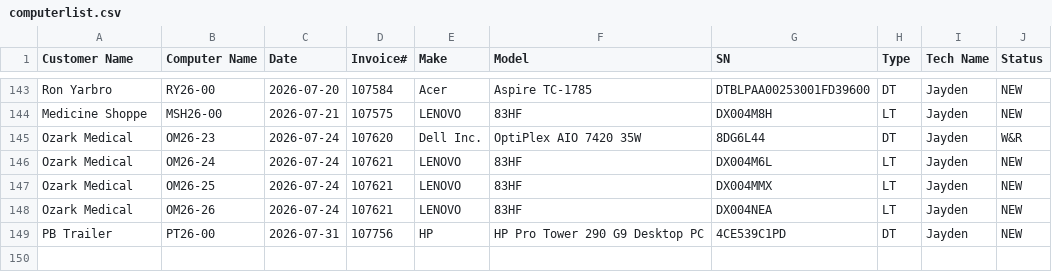
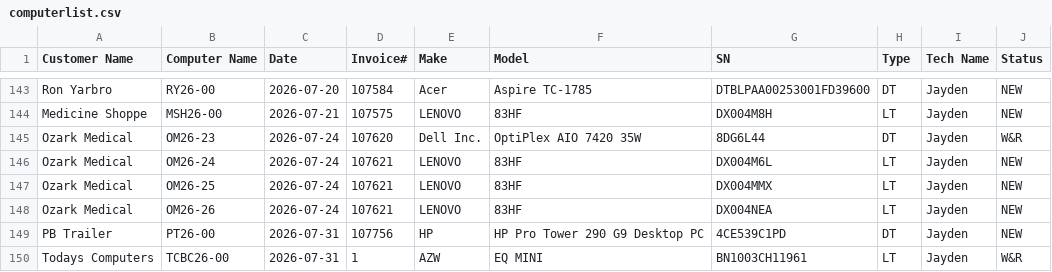
Before and after one commit to TCBCTim/BasicPrep, a CSV file: computerlist.csv, drawn as a sheet; only a part is shown, gaps mark what is left out; the diff names each change by its address in the sheet, - before the commit and + after, or states it on an @@ line.

Commit message:
Appended new row for TCBC26-00 (Status: W&R)

```diff
--- a/computerlist.csv
+++ b/computerlist.csv
+row 150: Todays Computers | TCBC26-00 | 2026-07-31 | 1 | AZW | EQ MINI | BN1003CH11961 | LT | Jayden | W&R
```
